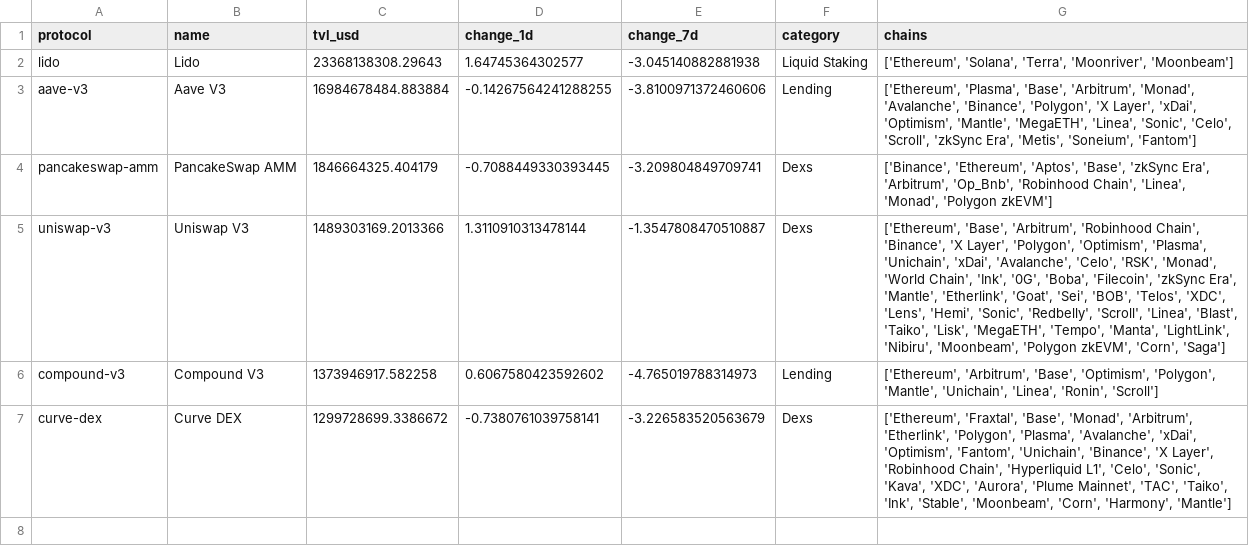
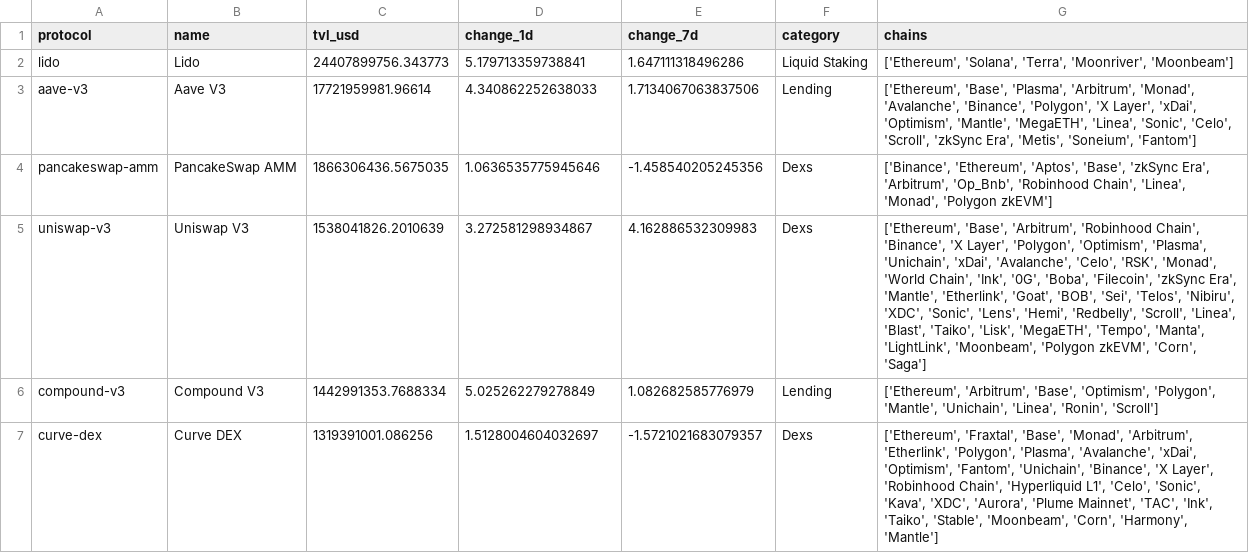
Before and after one commit to hugoneuvillepro-web/crypto-premium-dataset, a CSV file: defi_overview_latest.csv, drawn as a sheet.

Commit message:
Update DeFi dataset 2026-09-04

```diff
--- a/defi_overview_latest.csv
+++ b/defi_overview_latest.csv
@@ -1,7 +1,7 @@
 protocol,name,tvl_usd,change_1d,change_7d,category,chains
-lido,Lido,23368138308.29643,1.64745364302577,-3.045140882881938,Liquid Staking,"['Ethereum', 'Solana', 'Terra', 'Moonriver', 'Moonbeam']"
-aave-v3,Aave V3,16984678484.883884,-0.14267564241288255,-3.8100971372460606,Lending,"['Ethereum', 'Plasma', 'Base', 'Arbitrum', 'Monad', 'Avalanche', 'Binance', 'Polygon', 'X Layer', 'xDai', 'Optimism', 'Mantle', 'MegaETH', 'Linea', 'Sonic', 'Celo', 'Scroll', 'zkSync Era', 'Metis', 'Soneium', 'Fantom']"
-pancakeswap-amm,PancakeSwap AMM,1846664325.404179,-0.7088449330393445,-3.209804849709741,Dexs,"['Binance', 'Ethereum', 'Aptos', 'Base', 'zkSync Era', 'Arbitrum', 'Op_Bnb', 'Robinhood Chain', 'Linea', 'Monad', 'Polygon zkEVM']"
-uniswap-v3,Uniswap V3,1489303169.2013366,1.3110910313478144,-1.3547808470510887,Dexs,"['Ethereum', 'Base', 'Arbitrum', 'Robinhood Chain', 'Binance', 'X Layer', 'Polygon', 'Optimism', 'Plasma', 'Unichain', 'xDai', 'Avalanche', 'Celo', 'RSK', 'Monad', 'World Chain', 'Ink', '0G', 'Boba', 'Filecoin', 'zkSync Era', 'Mantle', 'Etherlink', 'Goat', 'Sei', 'BOB', 'Telos', 'XDC', 'Lens', 'Hemi', 'Sonic', 'Redbelly', 'Scroll', 'Linea', 'Blast', 'Taiko', 'Lisk', 'MegaETH', 'Tempo', 'Manta', 'LightLink', 'Nibiru', 'Moonbeam', 'Polygon zkEVM', 'Corn', 'Saga']"
-compound-v3,Compound V3,1373946917.582258,0.6067580423592602,-4.765019788314973,Lending,"['Ethereum', 'Arbitrum', 'Base', 'Optimism', 'Polygon', 'Mantle', 'Unichain', 'Linea', 'Ronin', 'Scroll']"
-curve-dex,Curve DEX,1299728699.3386672,-0.7380761039758141,-3.226583520563679,Dexs,"['Ethereum', 'Fraxtal', 'Base', 'Monad', 'Arbitrum', 'Etherlink', 'Polygon', 'Plasma', 'Avalanche', 'xDai', 'Optimism', 'Fantom', 'Unichain', 'Binance', 'X Layer', 'Robinhood Chain', 'Hyperliquid L1', 'Celo', 'Sonic', 'Kava', 'XDC', 'Aurora', 'Plume Mainnet', 'TAC', 'Taiko', 'Ink', 'Stable', 'Moonbeam', 'Corn', 'Harmony', 'Mantle']"
+lido,Lido,24407899756.343773,5.179713359738841,1.647111318496286,Liquid Staking,"['Ethereum', 'Solana', 'Terra', 'Moonriver', 'Moonbeam']"
+aave-v3,Aave V3,17721959981.96614,4.340862252638033,1.7134067063837506,Lending,"['Ethereum', 'Base', 'Plasma', 'Arbitrum', 'Monad', 'Avalanche', 'Binance', 'Polygon', 'X Layer', 'xDai', 'Optimism', 'Mantle', 'MegaETH', 'Linea', 'Sonic', 'Celo', 'Scroll', 'zkSync Era', 'Metis', 'Soneium', 'Fantom']"
+pancakeswap-amm,PancakeSwap AMM,1866306436.5675035,1.0636535775945646,-1.458540205245356,Dexs,"['Binance', 'Ethereum', 'Aptos', 'Base', 'zkSync Era', 'Arbitrum', 'Op_Bnb', 'Robinhood Chain', 'Linea', 'Monad', 'Polygon zkEVM']"
+uniswap-v3,Uniswap V3,1538041826.2010639,3.272581298934867,4.162886532309983,Dexs,"['Ethereum', 'Base', 'Arbitrum', 'Robinhood Chain', 'Binance', 'X Layer', 'Polygon', 'Optimism', 'Plasma', 'Unichain', 'xDai', 'Avalanche', 'Celo', 'RSK', 'Monad', 'World Chain', 'Ink', '0G', 'Boba', 'Filecoin', 'zkSync Era', 'Mantle', 'Etherlink', 'Goat', 'BOB', 'Sei', 'Telos', 'Nibiru', 'XDC', 'Sonic', 'Lens', 'Hemi', 'Redbelly', 'Scroll', 'Linea', 'Blast', 'Taiko', 'Lisk', 'MegaETH', 'Tempo', 'Manta', 'LightLink', 'Moonbeam', 'Polygon zkEVM', 'Corn', 'Saga']"
+compound-v3,Compound V3,1442991353.7688334,5.025262279278849,1.082682585776979,Lending,"['Ethereum', 'Arbitrum', 'Base', 'Optimism', 'Polygon', 'Mantle', 'Unichain', 'Linea', 'Ronin', 'Scroll']"
+curve-dex,Curve DEX,1319391001.086256,1.5128004604032697,-1.5721021683079357,Dexs,"['Ethereum', 'Fraxtal', 'Base', 'Monad', 'Arbitrum', 'Etherlink', 'Polygon', 'Plasma', 'Avalanche', 'xDai', 'Optimism', 'Fantom', 'Unichain', 'Binance', 'X Layer', 'Robinhood Chain', 'Hyperliquid L1', 'Celo', 'Sonic', 'Kava', 'XDC', 'Aurora', 'Plume Mainnet', 'TAC', 'Ink', 'Taiko', 'Stable', 'Moonbeam', 'Corn', 'Harmony', 'Mantle']"
```
